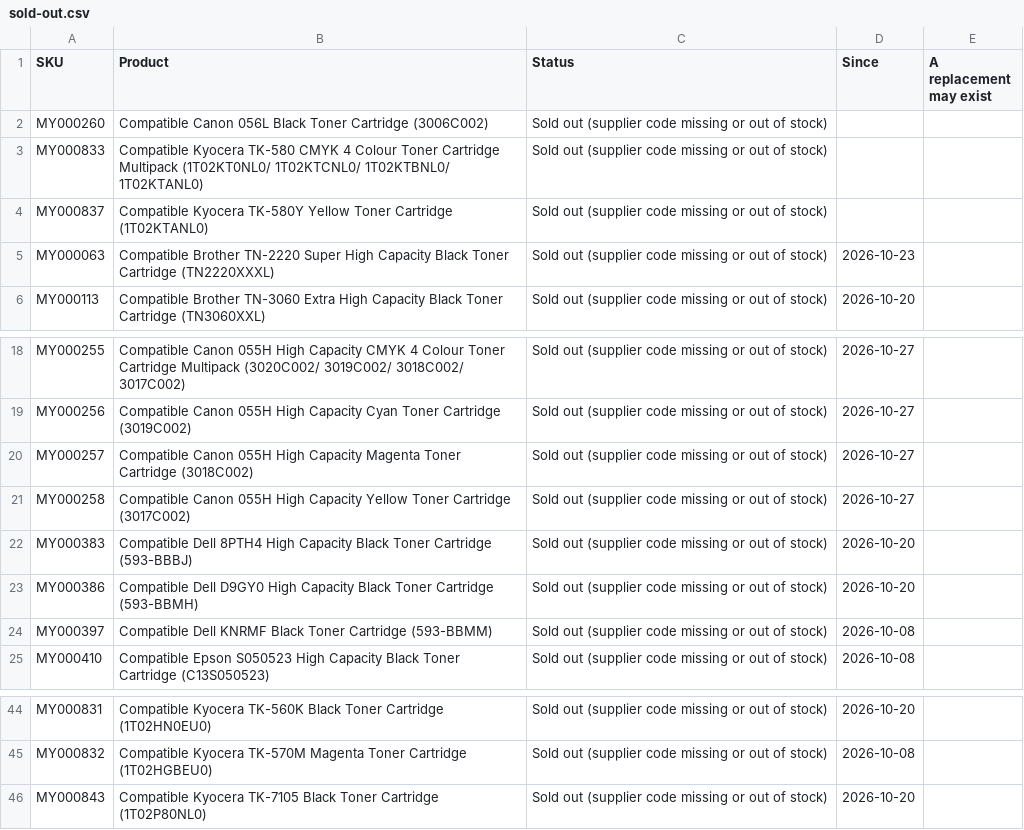
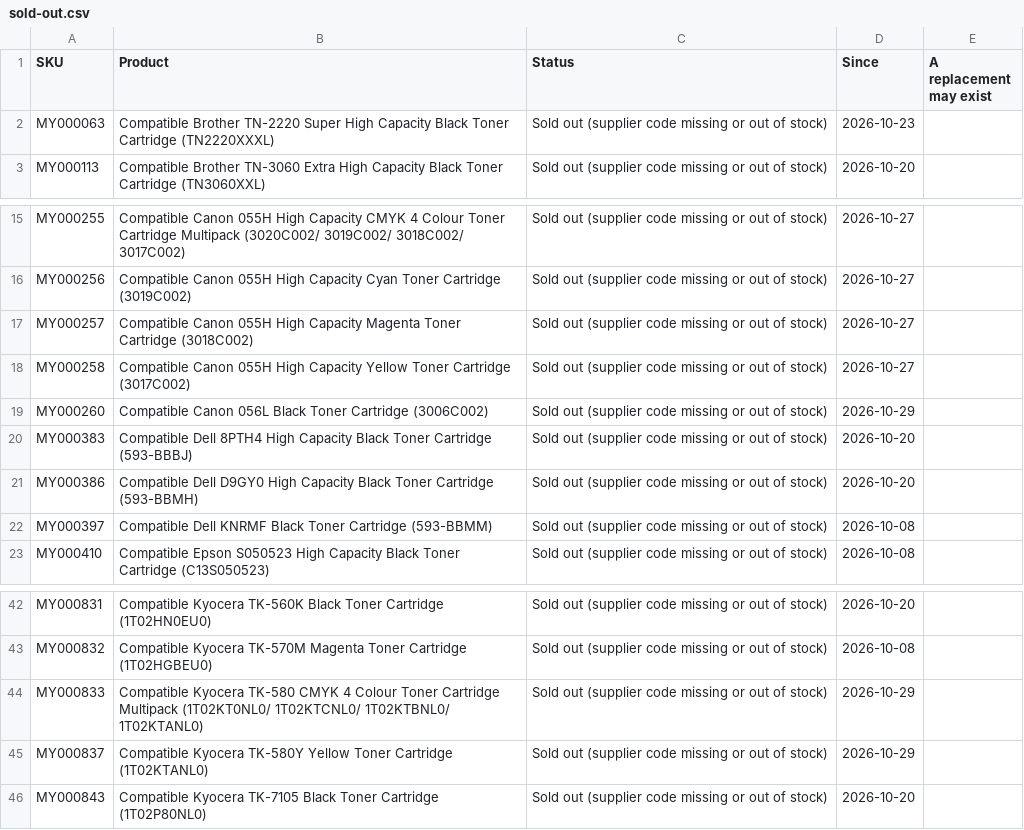
Before and after one commit to Gruffalos-Shadow-Hunt-140424/report-88ad8a3a92, a CSV file: sold-out.csv, drawn as a sheet; only a part is shown, gaps mark what is left out.

```diff
--- a/sold-out.csv
+++ b/sold-out.csv
@@ -1,5 +1,2 @@
 SKU,Product,Status,Since,A replacement may exist
-MY000260,Compatible Canon 056L Black Toner Cartridge (3006C002),Sold out (supplier code missing or out of stock),,
-MY000833,Compatible Kyocera TK-580 CMYK 4 Colour Toner Cartridge Multipack (1T02KT0NL0/ 1T02KTCNL0/ 1T02KTBNL0/ 1T02KTANL0),Sold out (supplier code missing or out of stock),,
-MY000837,Compatible Kyocera TK-580Y Yellow Toner Cartridge (1T02KTANL0),Sold out (supplier code missing or out of stock),,
 MY000063,Compatible Brother TN-2220 Super High Capacity Black Toner Cartridge (TN2220XXXL),Sold out (supplier code missing or out of stock),2026-10-23,
@@ -21,2 +18,3 @@ MY000257,Compatible Canon 055H High Capacity Magenta Toner Cartridge (3018C002),
 MY000258,Compatible Canon 055H High Capacity Yellow Toner Cartridge (3017C002),Sold out (supplier code missing or out of stock),2026-10-27,
+MY000260,Compatible Canon 056L Black Toner Cartridge (3006C002),Sold out (supplier code missing or out of stock),2026-10-29,
 MY000383,Compatible Dell 8PTH4 High Capacity Black Toner Cartridge (593-BBBJ),Sold out (supplier code missing or out of stock),2026-10-20,
@@ -45,2 +43,4 @@ MY000831,Compatible Kyocera TK-560K Black Toner Cartridge (1T02HN0EU0),Sold out
 MY000832,Compatible Kyocera TK-570M Magenta Toner Cartridge (1T02HGBEU0),Sold out (supplier code missing or out of stock),2026-10-08,
+MY000833,Compatible Kyocera TK-580 CMYK 4 Colour Toner Cartridge Multipack (1T02KT0NL0/ 1T02KTCNL0/ 1T02KTBNL0/ 1T02KTANL0),Sold out (supplier code missing or out of stock),2026-10-29,
+MY000837,Compatible Kyocera TK-580Y Yellow Toner Cartridge (1T02KTANL0),Sold out (supplier code missing or out of stock),2026-10-29,
 MY000843,Compatible Kyocera TK-7105 Black Toner Cartridge (1T02P80NL0),Sold out (supplier code missing or out of stock),2026-10-20,
```
Also changed, not shown: changes.csv, 2 other files.
